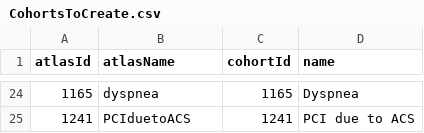
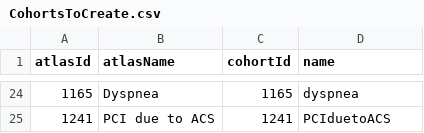
Before and after one commit to ohdsi-studies/TicagrelorVsClopidogrel, a CSV file: inst/settings/CohortsToCreate.csv, drawn as a sheet; only a part is shown, gaps mark what is left out; the diff covers the shown part only.

```diff
--- a/inst/settings/CohortsToCreate.csv
+++ b/inst/settings/CohortsToCreate.csv
@@ -24,2 +24,2 @@ atlasId,atlasName,cohortId,name
-1165,dyspnea,1165,Dyspnea
-1241,PCIduetoACS,1241,PCI due to ACS
+1165,Dyspnea,1165,dyspnea
+1241,PCI due to ACS,1241,PCIduetoACS
```
Also changed, not shown: 32 edited cells elsewhere in this file, 2 other files.
